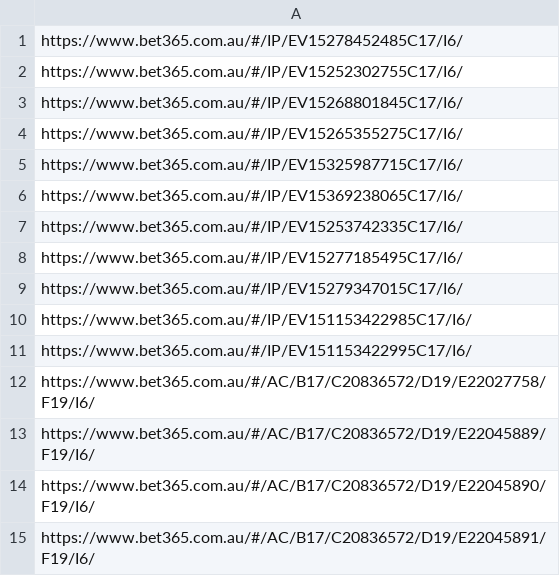
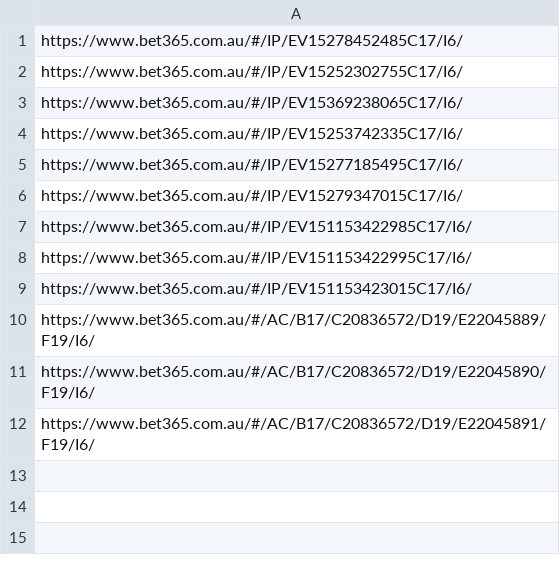
Before and after one commit to jamesbrown1417/NHL, a CSV file: Data/BET365_HTML/urls.csv, drawn as a sheet.

```diff
--- a/Data/BET365_HTML/urls.csv
+++ b/Data/BET365_HTML/urls.csv
@@ -2,5 +2,2 @@ https://www.bet365.com.au/#/IP/EV15278452485C17/I6/
 https://www.bet365.com.au/#/IP/EV15252302755C17/I6/
-https://www.bet365.com.au/#/IP/EV15268801845C17/I6/
-https://www.bet365.com.au/#/IP/EV15265355275C17/I6/
-https://www.bet365.com.au/#/IP/EV15325987715C17/I6/
 https://www.bet365.com.au/#/IP/EV15369238065C17/I6/
@@ -11,3 +8,3 @@ https://www.bet365.com.au/#/IP/EV151153422985C17/I6/
 https://www.bet365.com.au/#/IP/EV151153422995C17/I6/
-https://www.bet365.com.au/#/AC/B17/C20836572/D19/E22027758/F19/I6/
+https://www.bet365.com.au/#/IP/EV151153423015C17/I6/
 https://www.bet365.com.au/#/AC/B17/C20836572/D19/E22045889/F19/I6/
```
Also changed, not shown: Data/processed_odds/shots_final.csv, OddsScraper/Neds/neds_nhl_match_urls.csv, 14 other files.
